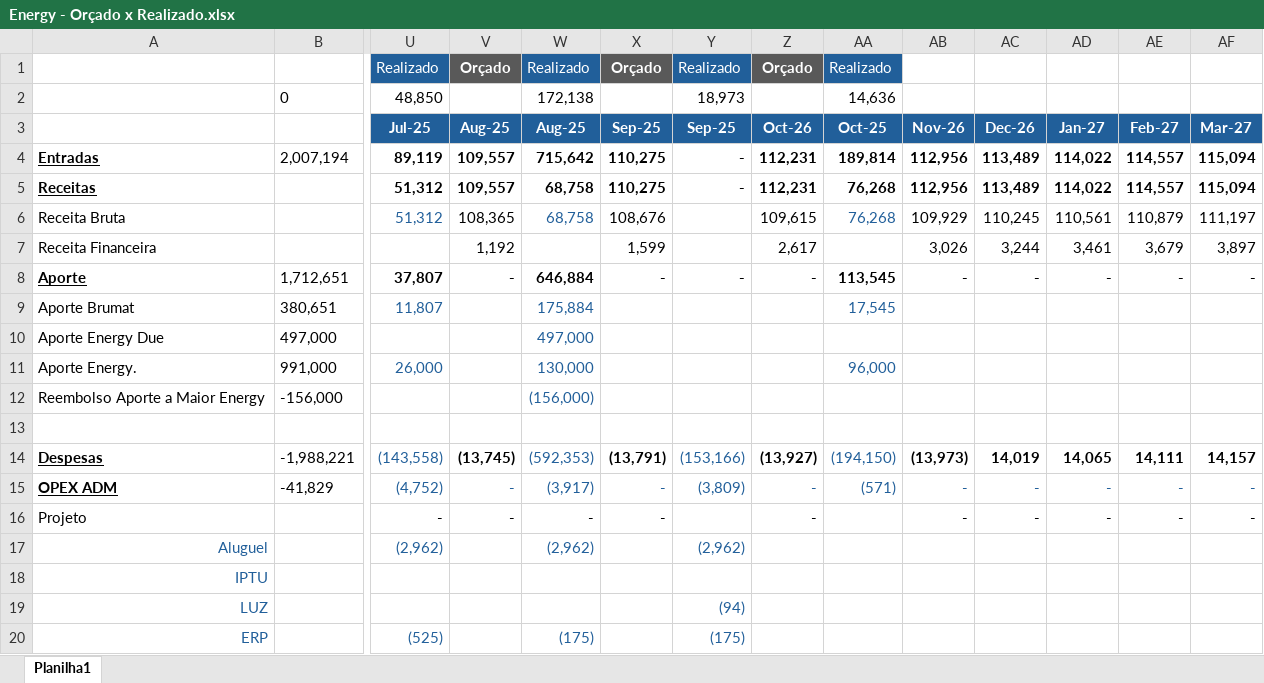
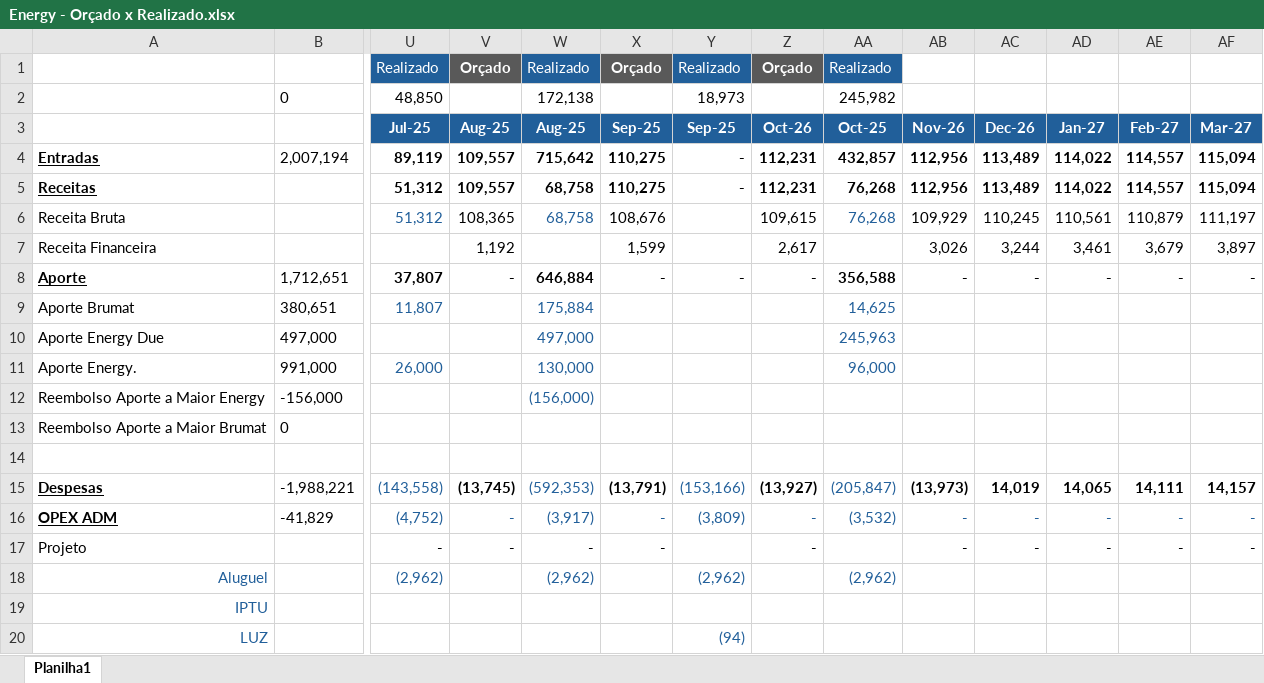
Before and after one commit to luiginoIori/ProjetoPinhal, an Excel workbook: Energy - Orçado x Realizado.xlsx, sheet Planilha1, drawn as a sheet; only a part is shown, gaps mark what is left out; the shorter side is filled out with more unchanged rows; values as stored, in another font and other column widths than the file's, no borders; conditional formats not drawn; addresses are those after the commit; rows hold the shown columns only; the diff covers the shown part only; the diff names each change by its address in the sheet, - before the commit and + after, or states it on an @@ line.

Commit message:
Add files via upload

```diff
--- a/Energy - Orçado x Realizado.xlsx (sheet Planilha1)
+++ b/Energy - Orçado x Realizado.xlsx (sheet Planilha1)
-AA2 (Oct-25): 14,636
+AA2 (Oct-25): 245,982
-AA4 (Oct-25): 189,814
+AA4 (Oct-25): 432,857
-AA8 (Oct-25): 113,545
+AA8 (Oct-25): 356,588
-AA9 (Oct-25): 17,545
+AA9 (Oct-25): 14,625
-AA10 (Oct-25): (empty)
+AA10 (Oct-25): 245,963
+row 13: Reembolso Aporte a Maior Brumat | 0
-AA15 (Oct-25): (194,150)
+AA15 (Oct-25): (205,847)
-AA16 (Oct-25): (571)
+AA16 (Oct-25): (3,532)
-AA18 (Oct-25): (empty)
+AA18 (Oct-25): (2,962)
```
Also changed, not shown: 6 edited cells elsewhere in this sheet, formulas that keep their value.
